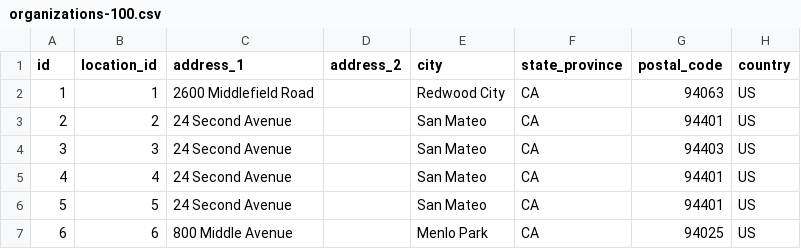
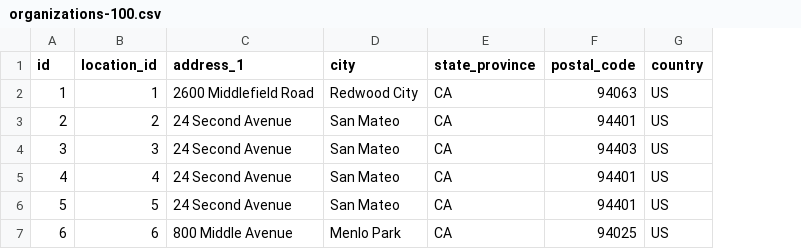
Before and after one commit to woaml/rep, a CSV file: organizations-100.csv, drawn as a sheet; the diff names each change by its address in the sheet, - before the commit and + after, or states it on an @@ line.

Commit message:
Update organizations-100.csv

```diff
--- a/organizations-100.csv
+++ b/organizations-100.csv
-column D (address_2), empty
```
